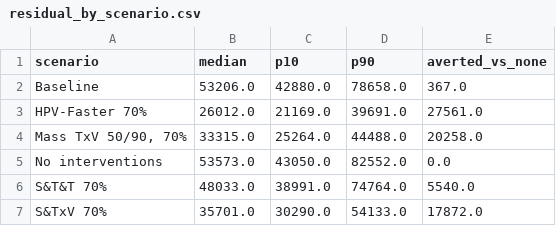
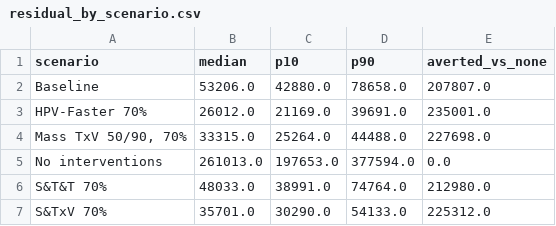
Before and after one commit to hpvsim/hpvsim_rwanda, a CSV file: results/diagnostic_normalized/residual_by_scenario.csv, drawn as a sheet.

```diff
--- a/results/diagnostic_normalized/residual_by_scenario.csv
+++ b/results/diagnostic_normalized/residual_by_scenario.csv
@@ -1,7 +1,7 @@
 scenario,median,p10,p90,averted_vs_none
-Baseline,53206.0,42880.0,78658.0,367.0
-HPV-Faster 70%,26012.0,21169.0,39691.0,27561.0
-"Mass TxV 50/90, 70%",33315.0,25264.0,44488.0,20258.0
-No interventions,53573.0,43050.0,82552.0,0.0
-S&T&T 70%,48033.0,38991.0,74764.0,5540.0
-S&TxV 70%,35701.0,30290.0,54133.0,17872.0
+Baseline,53206.0,42880.0,78658.0,207807.0
+HPV-Faster 70%,26012.0,21169.0,39691.0,235001.0
+"Mass TxV 50/90, 70%",33315.0,25264.0,44488.0,227698.0
+No interventions,261013.0,197653.0,377594.0,0.0
+S&T&T 70%,48033.0,38991.0,74764.0,212980.0
+S&TxV 70%,35701.0,30290.0,54133.0,225312.0
```
Also changed, not shown: 13 other files.
